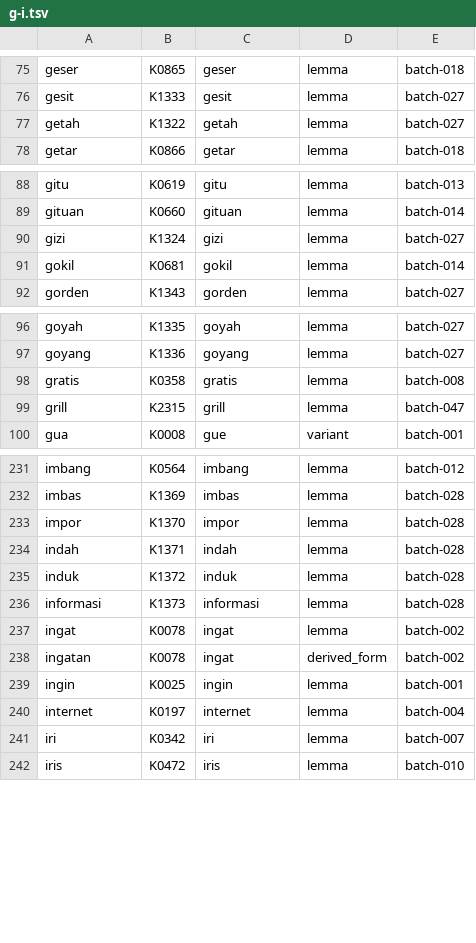
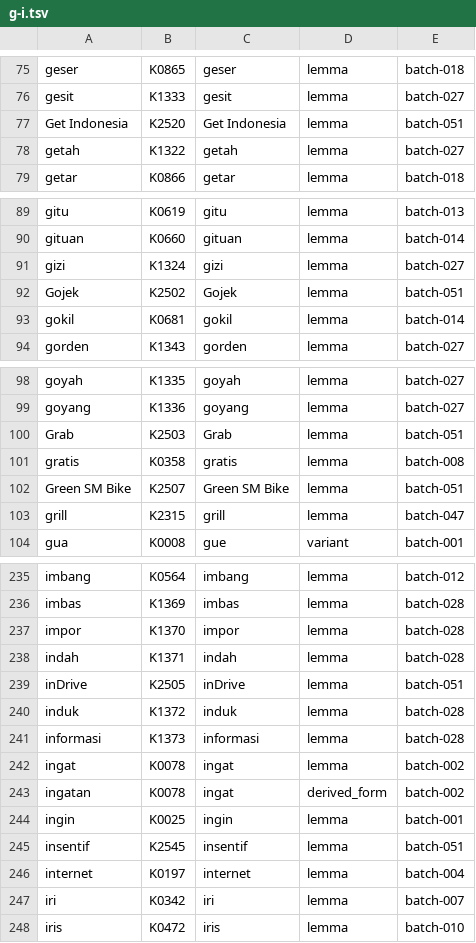
Before and after one commit to semoliginon-ops/Lexara-Chatbot, a TSV file: data/kamus/index/g-i.tsv, drawn as a sheet; only a part is shown, gaps mark what is left out; the diff names each change by its address in the sheet, - before the commit and + after, or states it on an @@ line.

Commit message:
Update g-i token index for batch 051

```diff
--- a/data/kamus/index/g-i.tsv
+++ b/data/kamus/index/g-i.tsv
+row 77: Get Indonesia | K2520 | Get Indonesia | lemma | batch-051
+row 92: Gojek | K2502 | Gojek | lemma | batch-051
+row 100: Grab | K2503 | Grab | lemma | batch-051
+row 102: Green SM Bike | K2507 | Green SM Bike | lemma | batch-051
+row 239: inDrive | K2505 | inDrive | lemma | batch-051
+row 245: insentif | K2545 | insentif | lemma | batch-051
```
